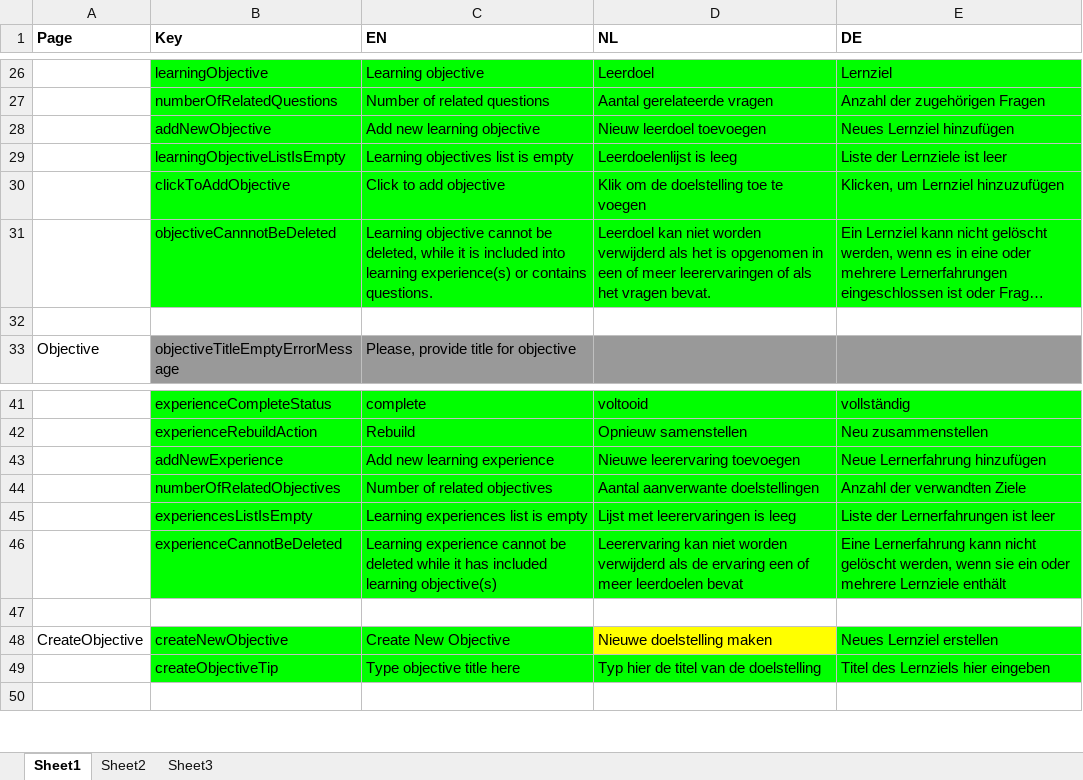
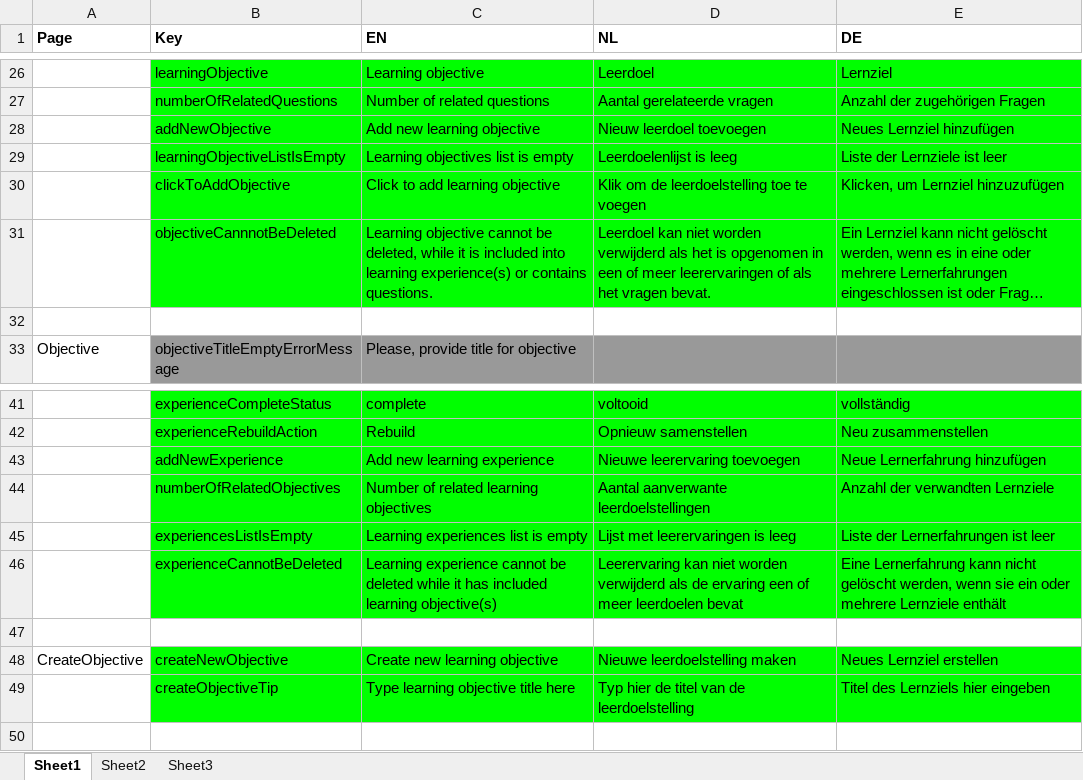
Before and after one commit to jaw4ik/assessment, an Excel workbook: sources/easygenerator.Web/App/localization/resources.xlsx, sheet Sheet1, drawn as a sheet; only a part is shown, gaps mark what is left out; long unchanged cells end in …; values as stored, in another font and other column widths than the file's, no borders; the diff names each change by its address in the sheet, - before the commit and + after, or states it on an @@ line.

Commit message:
Resources were applied
Former-commit-id: 7ab73692c0e73a62dbef999c63b78bcd8adc6555

```diff
--- a/sources/easygenerator.Web/App/localization/resources.xlsx (sheet Sheet1)
+++ b/sources/easygenerator.Web/App/localization/resources.xlsx (sheet Sheet1)
-C30 (EN): Click to add objective
+C30 (EN): Click to add learning objective
-D30 (NL): Klik om de doelstelling toe te voegen
+D30 (NL): Klik om de leerdoelstelling toe te voegen
-C44 (EN): Number of related objectives
+C44 (EN): Number of related learning objectives
-D44 (NL): Aantal aanverwante doelstellingen
+D44 (NL): Aantal aanverwante leerdoelstellingen
-E44 (DE): Anzahl der verwandten Ziele
+E44 (DE): Anzahl der verwandten Lernziele
-C48 (EN): Create New Objective
+C48 (EN): Create new learning objective
-D48 (NL): Nieuwe doelstelling maken
+D48 (NL): Nieuwe leerdoelstelling maken
-D48 fill: #FFFF00
+D48 fill: #00FF00
-C49 (EN): Type objective title here
+C49 (EN): Type learning objective title here
-D49 (NL): Typ hier de titel van de doelstelling
+D49 (NL): Typ hier de titel van de leerdoelstelling
```
Also changed, not shown: 1 other file.
